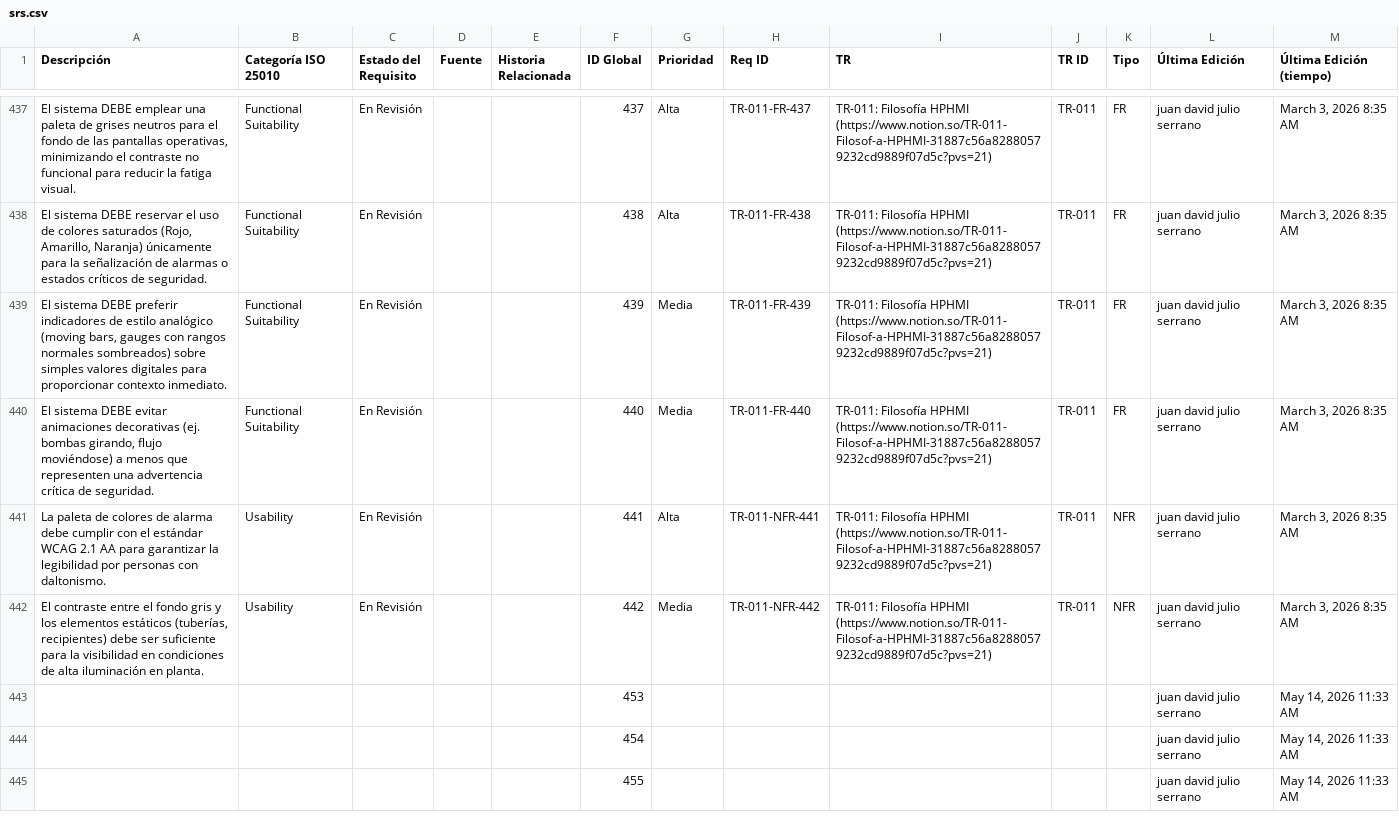
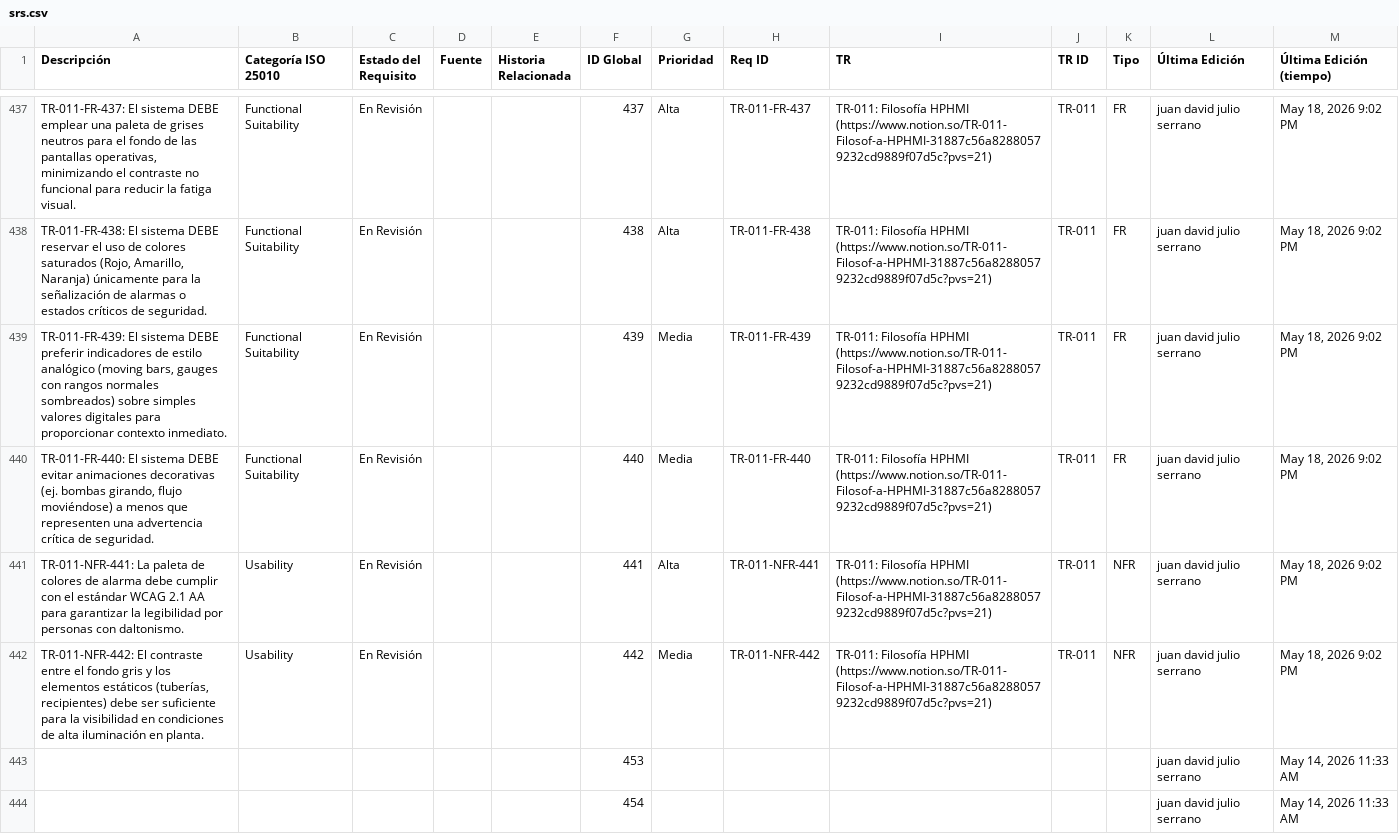
Before and after one commit to Novav20/adso-dteam-docs, a CSV file: docs/databases/srs.csv, drawn as a sheet; only a part is shown, gaps mark what is left out; the shorter side is filled out with more unchanged rows; the diff covers the shown part only; the diff names each change by its address in the sheet, - before the commit and + after, or states it on an @@ line.

```diff
--- a/docs/databases/srs.csv
+++ b/docs/databases/srs.csv
-A437 (Descripción): El sistema…
+A437 (Descripción): TR-011-FR-437: El sistema…
-M437:M442 (Última Edición (tiempo)): March 3, 2026 8:35 AM
+M437:M442 (Última Edición (tiempo)): May 18, 2026 9:02 PM
-A438 (Descripción): El sistema…
+A438 (Descripción): TR-011-FR-438: El sistema…
-A439 (Descripción): El sistema…
+A439 (Descripción): TR-011-FR-439: El sistema…
-A440 (Descripción): El sistema…
+A440 (Descripción): TR-011-FR-440: El sistema…
-A441 (Descripción): La paleta…
+A441 (Descripción): TR-011-NFR-441: La paleta…
-A442 (Descripción): El contraste…
+A442 (Descripción): TR-011-NFR-442: El contraste…
```
Also changed, not shown: 156 edited cells elsewhere in this file, 1 other file.
